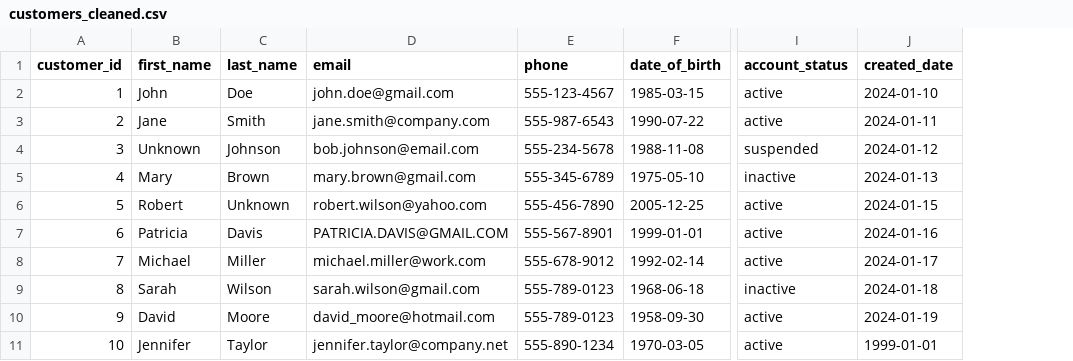
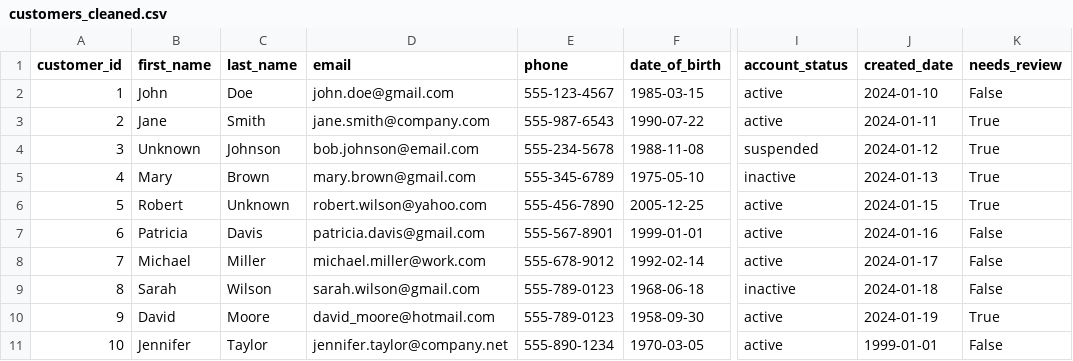
Before and after one commit to Olivia-21/PII_Detection-_Data_Quality_Validation_Pipeline_Lab, a CSV file: output/customers_cleaned.csv, drawn as a sheet; only a part is shown, gaps mark what is left out; the diff names each change by its address in the sheet, - before the commit and + after, or states it on an @@ line.

```diff
--- a/output/customers_cleaned.csv
+++ b/output/customers_cleaned.csv
+column K (needs_review), rows 2-11: False | True | True | True | True | False | False | False | True | False
-D7 (email): PATRICIA.DAVIS@GMAIL.COM
+D7 (email): patricia.davis@gmail.com
```
Also changed, not shown: output/customers_masked.csv, 8 other files.
